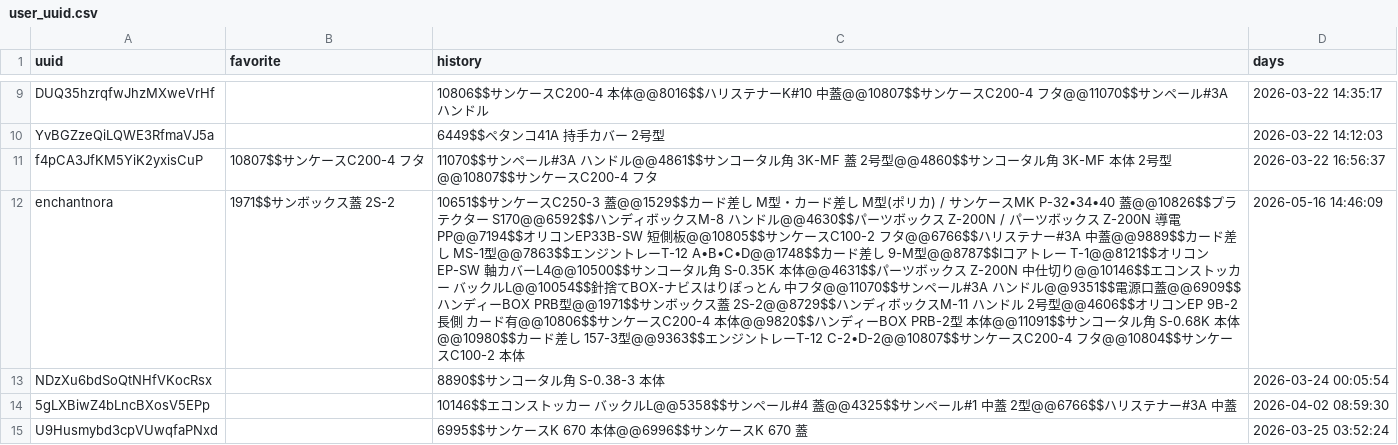
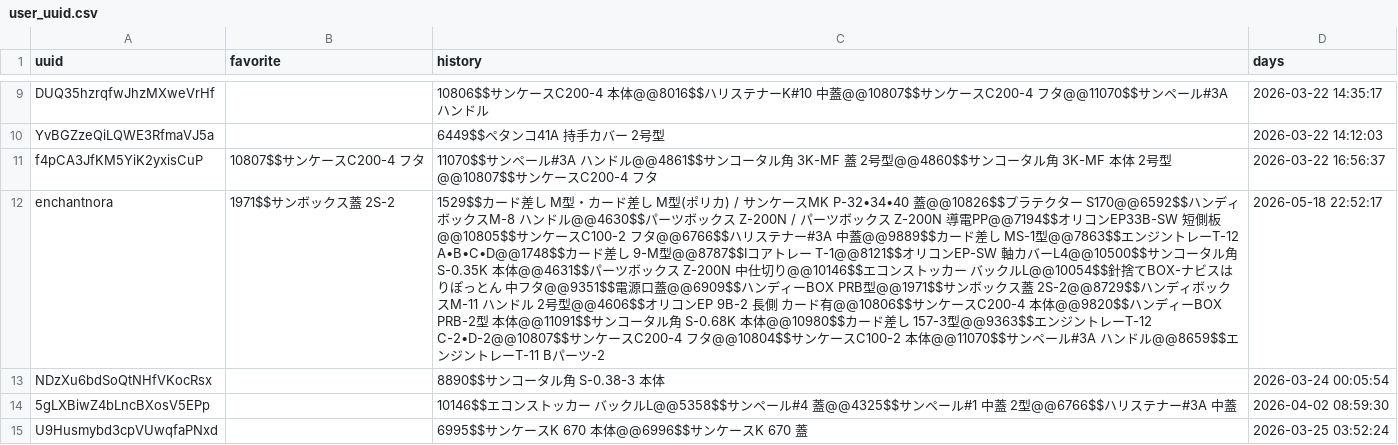
Before and after one commit to enchantnora/api, a CSV file: csv/user_uuid.csv, drawn as a sheet; only a part is shown, gaps mark what is left out; the diff names each change by its address in the sheet, - before the commit and + after, or states it on an @@ line.

```diff
--- a/csv/user_uuid.csv
+++ b/csv/user_uuid.csv
-C12 (history): 10651$$サンケースC250-3 蓋@@1529$$カード差し M型・カード差し M型(ポリカ) / サンケースMK P-32•34•40 蓋@@10826$$プラテクター S170@@6592$$ハンディボックスM-8 ハンドル@@4630$$パーツボックス Z-200N / パーツボックス Z-200N 導電PP@@7194$$オリコンEP33B-SW 短側板@@10805$$サンケースC100-2 フタ@@6766$$ハリステナー#3A 中蓋@@9889$$カード差し MS-1型@@7863$$エンジントレーT-12 A•B•C•D@@1748$$カード差し 9-M型@@8787$$Iコアトレー T-1@@8121$$オリコンEP-SW 軸カバーL4@@10500$$サンコータル角 S-0.35K 本体@@4631$$パーツボックス Z-200N 中仕切り@@10146$$エコンストッカー バックルL@@10054$$針捨てBOX-ナビスはりぽっとん 中フタ@@11070$$サンペール#3A ハンドル@@9351$$電源口蓋@@6909$$ハンディーBOX PRB型@@1971$$サンボックス蓋 2S-2@@8729$$ハンディボックスM-11 ハンドル 2号型@@4606$$オリコンEP 9B-2 長側 カード有@@10806$$サンケースC200-4 本体@@9820$$ハンディーBOX PRB-2型 本体@@11091$$サンコータル角 S-0.68K 本体@@10980$$カード差し 157-3型@@9363$$エンジントレーT-12 C-2•D-2@@10807$$サンケースC200-4 フタ@@10804$$サンケースC100-2 本体
+C12 (history): 1529$$カード差し M型・カード差し M型(ポリカ) / サンケースMK P-32•34•40 蓋@@10826$$プラテクター S170@@6592$$ハンディボックスM-8 ハンドル@@4630$$パーツボックス Z-200N / パーツボックス Z-200N 導電PP@@7194$$オリコンEP33B-SW 短側板@@10805$$サンケースC100-2 フタ@@6766$$ハリステナー#3A 中蓋@@9889$$カード差し MS-1型@@7863$$エンジントレーT-12 A•B•C•D@@1748$$カード差し 9-M型@@8787$$Iコアトレー T-1@@8121$$オリコンEP-SW 軸カバーL4@@10500$$サンコータル角 S-0.35K 本体@@4631$$パーツボックス Z-200N 中仕切り@@10146$$エコンストッカー バックルL@@10054$$針捨てBOX-ナビスはりぽっとん 中フタ@@9351$$電源口蓋@@6909$$ハンディーBOX PRB型@@1971$$サンボックス蓋 2S-2@@8729$$ハンディボックスM-11 ハンドル 2号型@@4606$$オリコンEP 9B-2 長側 カード有@@10806$$サンケースC200-4 本体@@9820$$ハンディーBOX PRB-2型 本体@@11091$$サンコータル角 S-0.68K 本体@@10980$$カード差し 157-3型@@9363$$エンジントレーT-12 C-2•D-2@@10807$$サンケースC200-4 フタ@@10804$$サンケースC100-2 本体@@11070$$サンペール#3A ハンドル@@8659$$エンジントレーT-11 Bパーツ-2
-D12 (days): 2026-05-16 14:46:09
+D12 (days): 2026-05-18 22:52:17
```
Also changed, not shown: csv/memo.csv, 7 other files.
